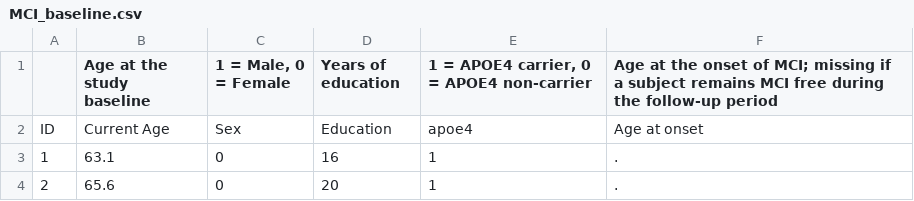
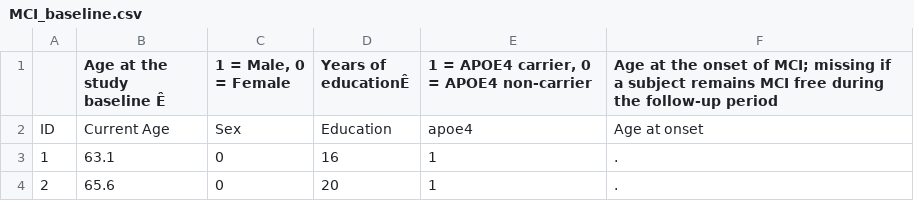
Before and after one commit to yx2858/p8105_hw2_yx2858, a CSV file: data_mci/MCI_baseline.csv, drawn as a sheet; only a part is shown; the diff names each change by its address in the sheet, - before the commit and + after, or states it on an @@ line.

Commit message:
Rewrite Problem 2 Description with inline R code; Problem 3 - import, clean, and tide the dataset to "baseline_mci_df" and "baseline_recruited_df"

```diff
--- a/data_mci/MCI_baseline.csv
+++ b/data_mci/MCI_baseline.csv
-B1: Age at the study baseline
+B1: Age at the study baseline Ê
-D1: Years of education
+D1: Years of educationÊ
```
Also changed, not shown: 1 other file.
